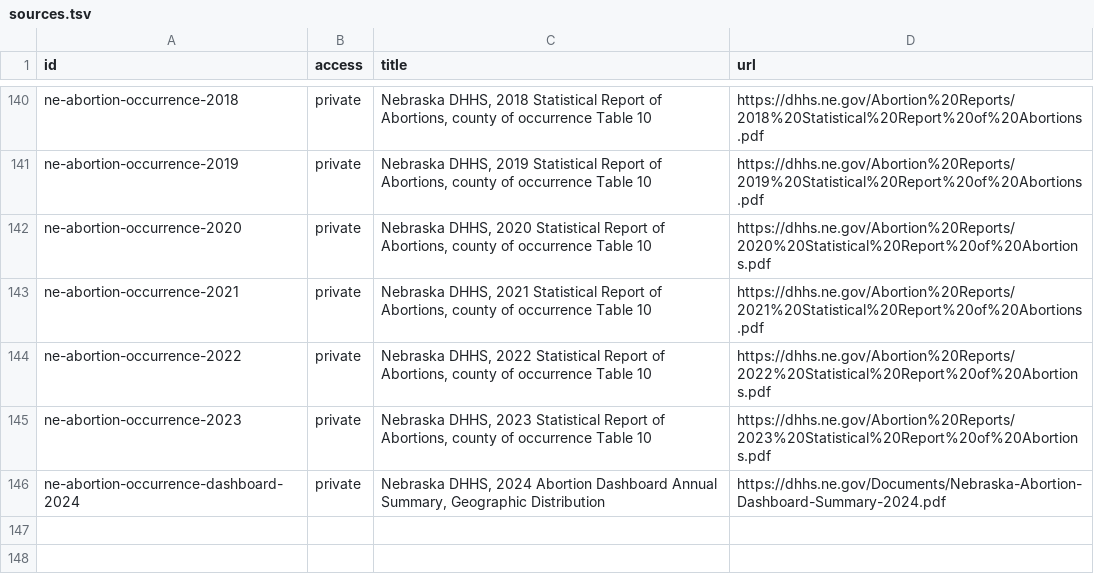
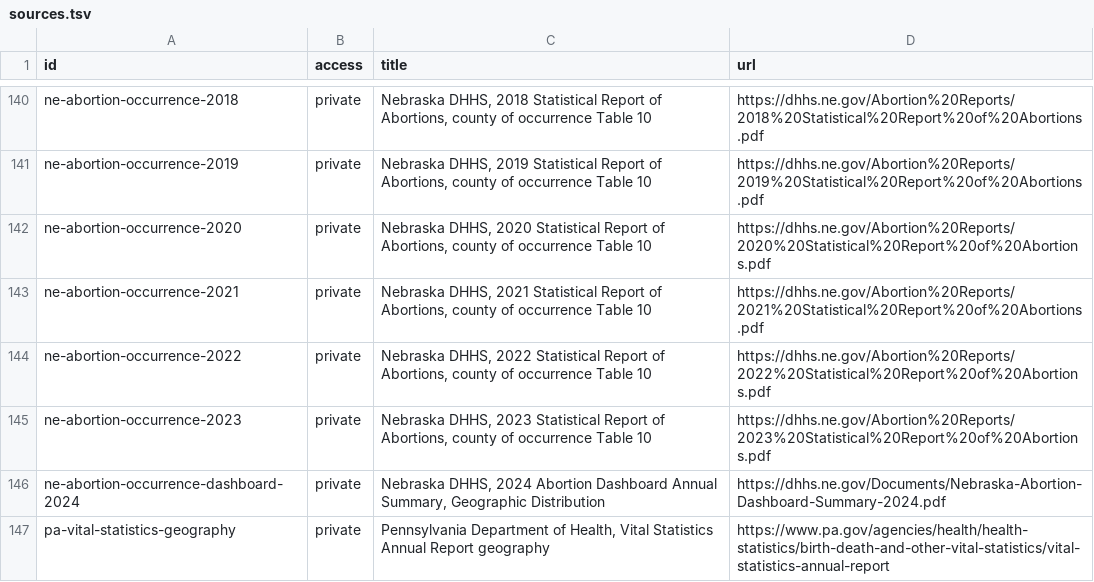
Before and after one commit to techmore/child-sacrifice-tracker, a TSV file: references/sources.tsv, drawn as a sheet; only a part is shown, gaps mark what is left out.

```diff
--- a/references/sources.tsv
+++ b/references/sources.tsv
@@ -146 +146,2 @@ ne-abortion-occurrence-2023	private	Nebraska DHHS, 2023 Statistical Report of Ab
 ne-abortion-occurrence-dashboard-2024	private	Nebraska DHHS, 2024 Abortion Dashboard Annual Summary, Geographic Distribution	https://dhhs.ne.gov/Documents/Nebraska-Abortion-Dashboard-Summary-2024.pdf
+pa-vital-statistics-geography	private	Pennsylvania Department of Health, Vital Statistics Annual Report geography	https://www.pa.gov/agencies/health/health-statistics/birth-death-and-other-vital-statistics/vital-statistics-annual-report
```
Also changed, not shown: 4 other files.
